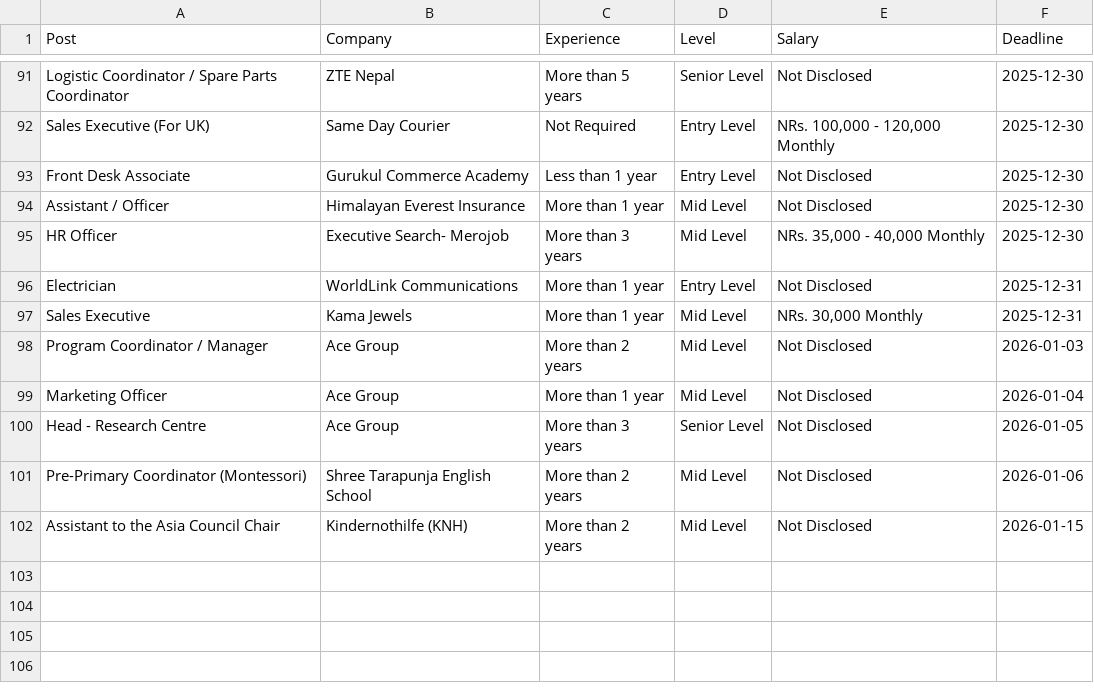
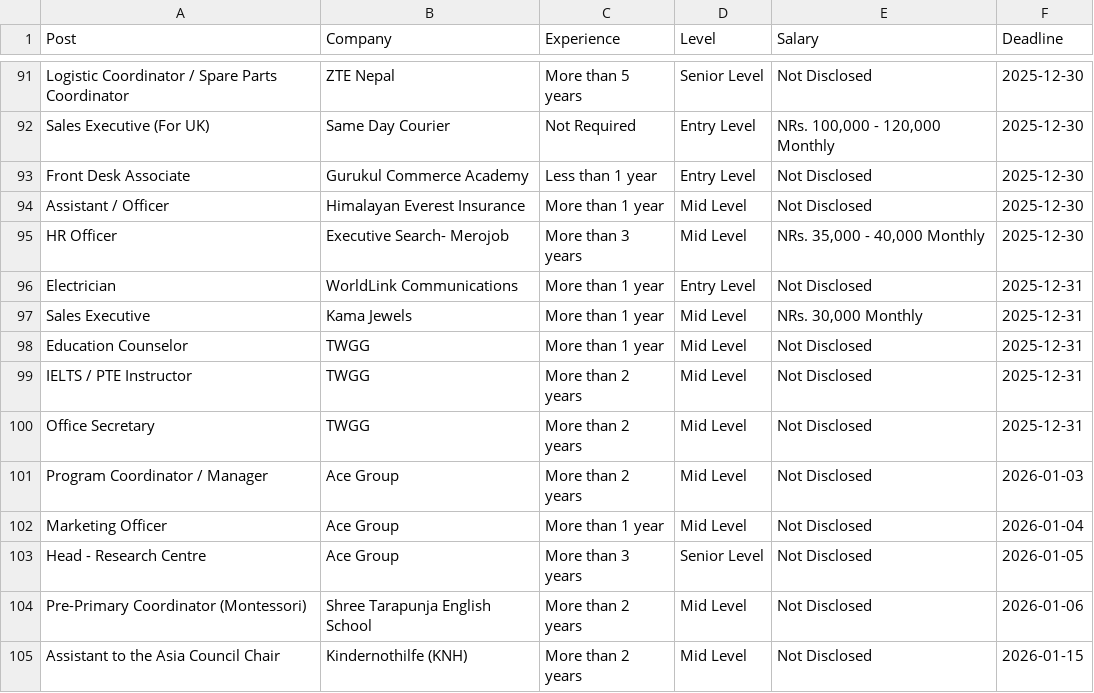
Before and after one commit to dpm24800/top-jobs-scraper, a CSV file: data/by_deadline.csv, drawn as a sheet; only a part is shown, gaps mark what is left out; the diff names each change by its address in the sheet, - before the commit and + after, or states it on an @@ line.

```diff
--- a/data/by_deadline.csv
+++ b/data/by_deadline.csv
+row 98: Education Counselor | TWGG | More than 1 year | Mid Level | Not Disclosed | 2025-12-31
+row 99: IELTS / PTE Instructor | TWGG | More than 2 years | Mid Level | Not Disclosed | 2025-12-31
+row 100: Office Secretary | TWGG | More than 2 years | Mid Level | Not Disclosed | 2025-12-31
```
Also changed, not shown: data/top_jobs.csv.
